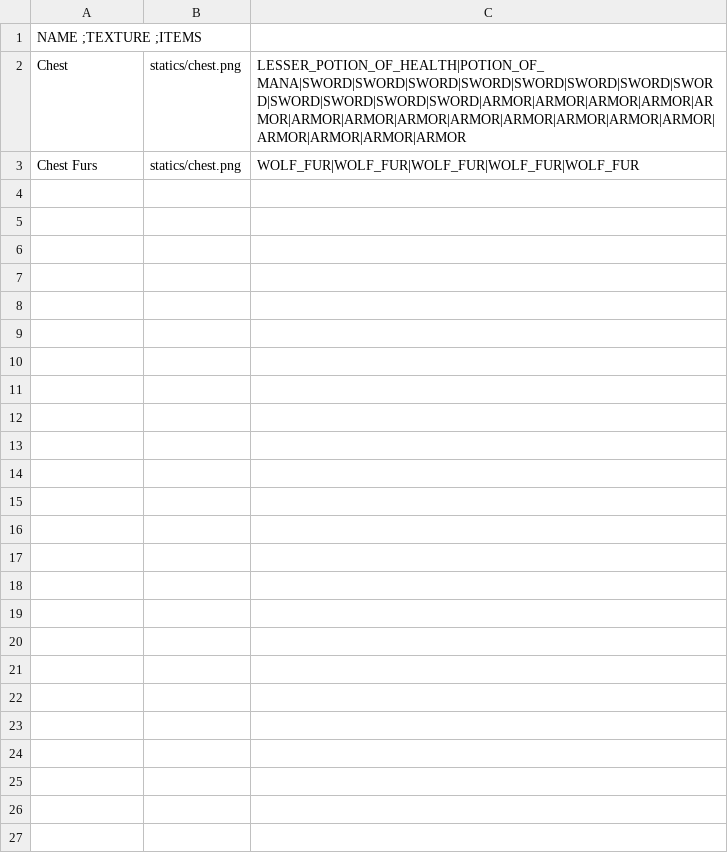
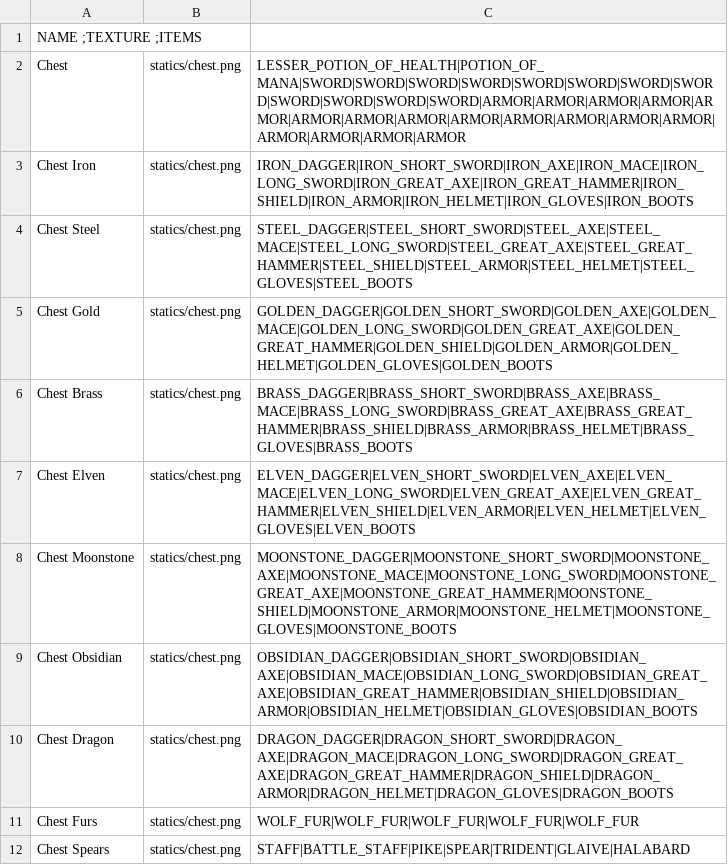
Before and after one commit to vonpredel/libGDXGame, a CSV file: core/assets/dataEntities/chests.csv, drawn as a sheet; the diff names each change by its address in the sheet, - before the commit and + after, or states it on an @@ line.

Commit message:
Enemy statistic changed NonStatic Refactor Player Statistics calculation changed Default Entities Manager Changes InventoryGUI & TradeGUI Refactor OffHands Items implemented Inventory Refactor OverAll Items Refactor Based on move Skills fixes Tiles refactor (Debug) AssetChopper Implementer AI Logic Refactor (Debug) MapFormatConverter Implemented Zone Generator improved (a lot of temporary "if's") Testing Entities in Game Class

```diff
--- a/core/assets/dataEntities/chests.csv
+++ b/core/assets/dataEntities/chests.csv
+row 3: Chest Iron | statics/chest.png | IRON_DAGGER|IRON_SHORT_SWORD|IRON_AXE|IRON_MACE|IRON_LONG_SWORD|IRON_GREAT_AXE|IRON_GREAT_HAMMER|IRON_SHIELD|IRON_ARMOR|IRON_HELMET|IRON_GLOVES|IRON_BOOTS
+row 4: Chest Steel | statics/chest.png | STEEL_DAGGER|STEEL_SHORT_SWORD|STEEL_AXE|STEEL_MACE|STEEL_LONG_SWORD|STEEL_GREAT_AXE|STEEL_GREAT_HAMMER|STEEL_SHIELD|STEEL_ARMOR|STEEL_HELMET|STEEL_GLOVES|STEEL_BOOTS
+row 5: Chest Gold | statics/chest.png | GOLDEN_DAGGER|GOLDEN_SHORT_SWORD|GOLDEN_AXE|GOLDEN_MACE|GOLDEN_LONG_SWORD|GOLDEN_GREAT_AXE|GOLDEN_GREAT_HAMMER|GOLDEN_SHIELD|GOLDEN_ARMOR|GOLDEN_HELMET|GOLDEN_GLOVES|GOLDEN_BOOTS
+row 6: Chest Brass | statics/chest.png | BRASS_DAGGER|BRASS_SHORT_SWORD|BRASS_AXE|BRASS_MACE|BRASS_LONG_SWORD|BRASS_GREAT_AXE|BRASS_GREAT_HAMMER|BRASS_SHIELD|BRASS_ARMOR|BRASS_HELMET|BRASS_GLOVES|BRASS_BOOTS
+row 7: Chest Elven | statics/chest.png | ELVEN_DAGGER|ELVEN_SHORT_SWORD|ELVEN_AXE|ELVEN_MACE|ELVEN_LONG_SWORD|ELVEN_GREAT_AXE|ELVEN_GREAT_HAMMER|ELVEN_SHIELD|ELVEN_ARMOR|ELVEN_HELMET|ELVEN_GLOVES|ELVEN_BOOTS
+row 8: Chest Moonstone | statics/chest.png | MOONSTONE_DAGGER|MOONSTONE_SHORT_SWORD|MOONSTONE_AXE|MOONSTONE_MACE|MOONSTONE_LONG_SWORD|MOONSTONE_GREAT_AXE|MOONSTONE_GREAT_HAMMER|MOONSTONE_SHIELD|MOONSTONE_ARMOR|MOONSTONE_HELMET|MOONSTONE_GLOVES|MOONSTONE_BOOTS
+row 9: Chest Obsidian | statics/chest.png | OBSIDIAN_DAGGER|OBSIDIAN_SHORT_SWORD|OBSIDIAN_AXE|OBSIDIAN_MACE|OBSIDIAN_LONG_SWORD|OBSIDIAN_GREAT_AXE|OBSIDIAN_GREAT_HAMMER|OBSIDIAN_SHIELD|OBSIDIAN_ARMOR|OBSIDIAN_HELMET|OBSIDIAN_GLOVES|OBSIDIAN_BOOTS
+row 10: Chest Dragon | statics/chest.png | DRAGON_DAGGER|DRAGON_SHORT_SWORD|DRAGON_AXE|DRAGON_MACE|DRAGON_LONG_SWORD|DRAGON_GREAT_AXE|DRAGON_GREAT_HAMMER|DRAGON_SHIELD|DRAGON_ARMOR|DRAGON_HELMET|DRAGON_GLOVES|DRAGON_BOOTS
+row 12: Chest Spears | statics/chest.png | STAFF|BATTLE_STAFF|PIKE|SPEAR|TRIDENT|GLAIVE|HALABARD
```
Also changed, not shown: core/assets/dataEntities/enemies.csv, core/assets/dataEntities/player.csv, 41 other files.
